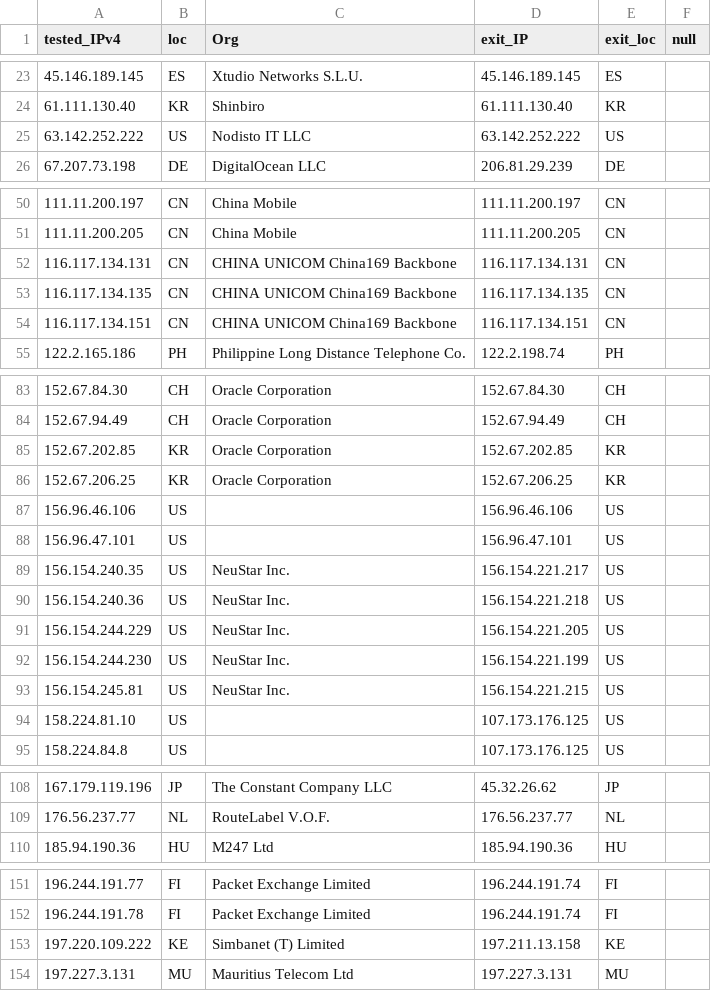
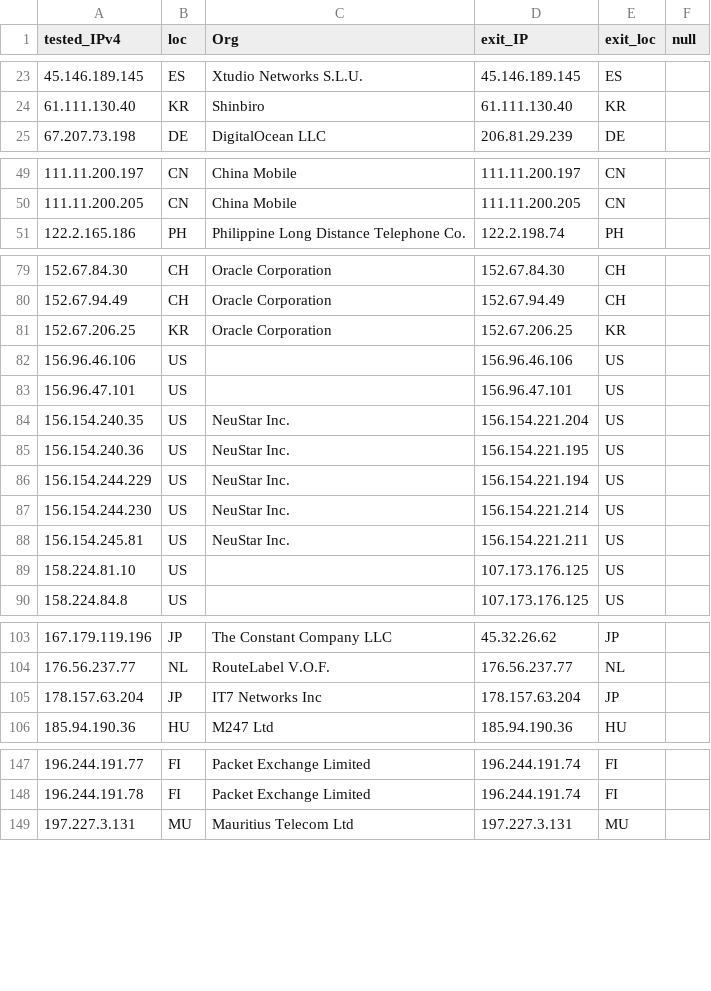
Before and after one commit to tr1s7an/Unofficial-Cloudflare-nodes, a CSV file: results.csv, drawn as a sheet; only a part is shown, gaps mark what is left out; the diff covers the shown part only.

Commit message:
Update

```diff
--- a/results.csv
+++ b/results.csv
@@ -24,3 +24,2 @@ tested_IPv4,loc,Org,exit_IP,exit_loc,null
 61.111.130.40,KR,Shinbiro,61.111.130.40,KR,
-63.142.252.222,US,Nodisto IT  LLC,63.142.252.222,US,
 67.207.73.198,DE,DigitalOcean  LLC,206.81.29.239,DE,
@@ -51,5 +50,2 @@ tested_IPv4,loc,Org,exit_IP,exit_loc,null
 111.11.200.205,CN,China Mobile,111.11.200.205,CN,
-116.117.134.131,CN,CHINA UNICOM China169 Backbone,116.117.134.131,CN,
-116.117.134.135,CN,CHINA UNICOM China169 Backbone,116.117.134.135,CN,
-116.117.134.151,CN,CHINA UNICOM China169 Backbone,116.117.134.151,CN,
 122.2.165.186,PH,Philippine Long Distance Telephone Co.,122.2.198.74,PH,
@@ -84,3 +80,2 @@ tested_IPv4,loc,Org,exit_IP,exit_loc,null
 152.67.94.49,CH,Oracle Corporation,152.67.94.49,CH,
-152.67.202.85,KR,Oracle Corporation,152.67.202.85,KR,
 152.67.206.25,KR,Oracle Corporation,152.67.206.25,KR,
@@ -88,7 +83,7 @@ tested_IPv4,loc,Org,exit_IP,exit_loc,null
 156.96.47.101,US,,156.96.47.101,US,
-156.154.240.35,US,NeuStar  Inc.,156.154.221.217,US,
-156.154.240.36,US,NeuStar  Inc.,156.154.221.218,US,
-156.154.244.229,US,NeuStar  Inc.,156.154.221.205,US,
-156.154.244.230,US,NeuStar  Inc.,156.154.221.199,US,
-156.154.245.81,US,NeuStar  Inc.,156.154.221.215,US,
+156.154.240.35,US,NeuStar  Inc.,156.154.221.204,US,
+156.154.240.36,US,NeuStar  Inc.,156.154.221.195,US,
+156.154.244.229,US,NeuStar  Inc.,156.154.221.194,US,
+156.154.244.230,US,NeuStar  Inc.,156.154.221.214,US,
+156.154.245.81,US,NeuStar  Inc.,156.154.221.211,US,
 158.224.81.10,US,,107.173.176.125,US,
@@ -109,2 +104,3 @@ tested_IPv4,loc,Org,exit_IP,exit_loc,null
 176.56.237.77,NL,RouteLabel V.O.F.,176.56.237.77,NL,
+178.157.63.204,JP,IT7 Networks Inc,178.157.63.204,JP,
 185.94.190.36,HU,M247 Ltd,185.94.190.36,HU,
@@ -152,3 +148,2 @@ tested_IPv4,loc,Org,exit_IP,exit_loc,null
 196.244.191.78,FI,Packet Exchange Limited,196.244.191.74,FI,
-197.220.109.222,KE,Simbanet (T) Limited,197.211.13.158,KE,
 197.227.3.131,MU,Mauritius Telecom Ltd,197.227.3.131,MU,
```
Also changed, not shown: 1 removed row and 5 edited cells elsewhere in this file.
